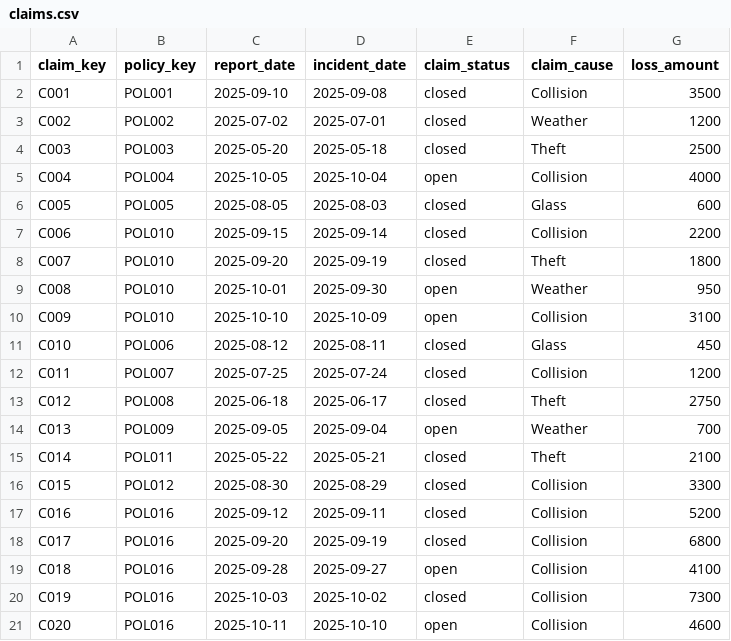
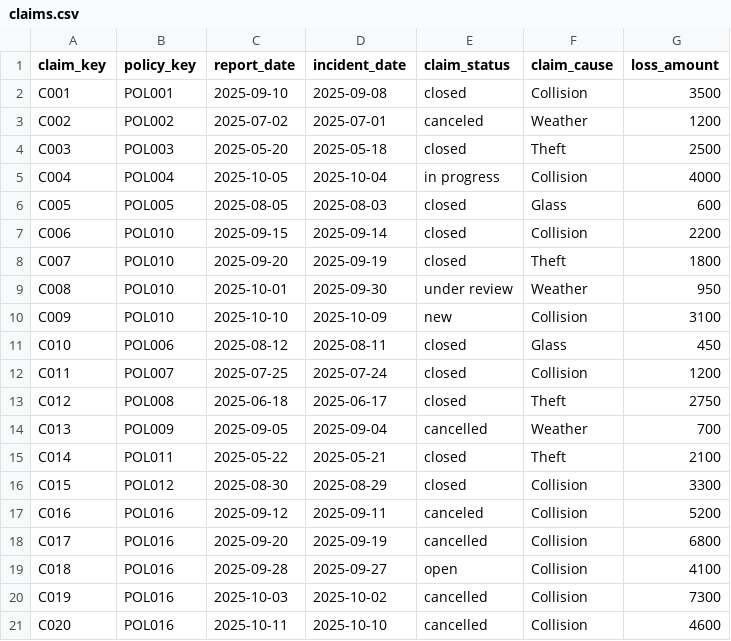
Before and after one commit to kbrock91/insurance-dbt-project, a CSV file: seeds/claims.csv, drawn as a sheet.

Commit message:
new claims open status

```diff
--- a/seeds/claims.csv
+++ b/seeds/claims.csv
@@ -2,5 +2,5 @@ claim_key,policy_key,report_date,incident_date,claim_status,claim_cause,loss_amo
 C001,POL001,2025-09-10,2025-09-08,closed,Collision,3500
-C002,POL002,2025-07-02,2025-07-01,closed,Weather,1200
+C002,POL002,2025-07-02,2025-07-01,canceled,Weather,1200
 C003,POL003,2025-05-20,2025-05-18,closed,Theft,2500
-C004,POL004,2025-10-05,2025-10-04,open,Collision,4000
+C004,POL004,2025-10-05,2025-10-04,in progress,Collision,4000
 C005,POL005,2025-08-05,2025-08-03,closed,Glass,600
@@ -8,4 +8,4 @@ C006,POL010,2025-09-15,2025-09-14,closed,Collision,2200
 C007,POL010,2025-09-20,2025-09-19,closed,Theft,1800
-C008,POL010,2025-10-01,2025-09-30,open,Weather,950
-C009,POL010,2025-10-10,2025-10-09,open,Collision,3100
+C008,POL010,2025-10-01,2025-09-30,under review,Weather,950
+C009,POL010,2025-10-10,2025-10-09,new,Collision,3100
 C010,POL006,2025-08-12,2025-08-11,closed,Glass,450
@@ -13,9 +13,9 @@ C011,POL007,2025-07-25,2025-07-24,closed,Collision,1200
 C012,POL008,2025-06-18,2025-06-17,closed,Theft,2750
-C013,POL009,2025-09-05,2025-09-04,open,Weather,700
+C013,POL009,2025-09-05,2025-09-04,cancelled,Weather,700
 C014,POL011,2025-05-22,2025-05-21,closed,Theft,2100
 C015,POL012,2025-08-30,2025-08-29,closed,Collision,3300
-C016,POL016,2025-09-12,2025-09-11,closed,Collision,5200
-C017,POL016,2025-09-20,2025-09-19,closed,Collision,6800
+C016,POL016,2025-09-12,2025-09-11,canceled,Collision,5200
+C017,POL016,2025-09-20,2025-09-19,cancelled,Collision,6800
 C018,POL016,2025-09-28,2025-09-27,open,Collision,4100
-C019,POL016,2025-10-03,2025-10-02,closed,Collision,7300
-C020,POL016,2025-10-11,2025-10-10,open,Collision,4600
+C019,POL016,2025-10-03,2025-10-02,cancelled,Collision,7300
+C020,POL016,2025-10-11,2025-10-10,cancelled,Collision,4600
```
Also changed, not shown: 7 other files.
